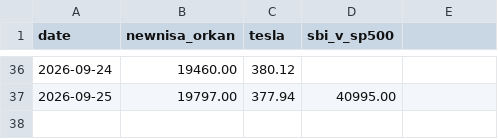
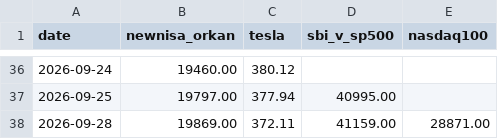
Before and after one commit to itbizmonky/BaseLine, a CSV file: data/positions_history.csv, drawn as a sheet; only a part is shown, gaps mark what is left out; the diff names each change by its address in the sheet, - before the commit and + after, or states it on an @@ line.

```diff
--- a/data/positions_history.csv
+++ b/data/positions_history.csv
-E1: (empty)
+E1: nasdaq100
+row 38: 2026-09-28 | 19869.00 | 372.11 | 41159.00 | 28871.00
```
Also changed, not shown: data/history.csv, 4 other files.
